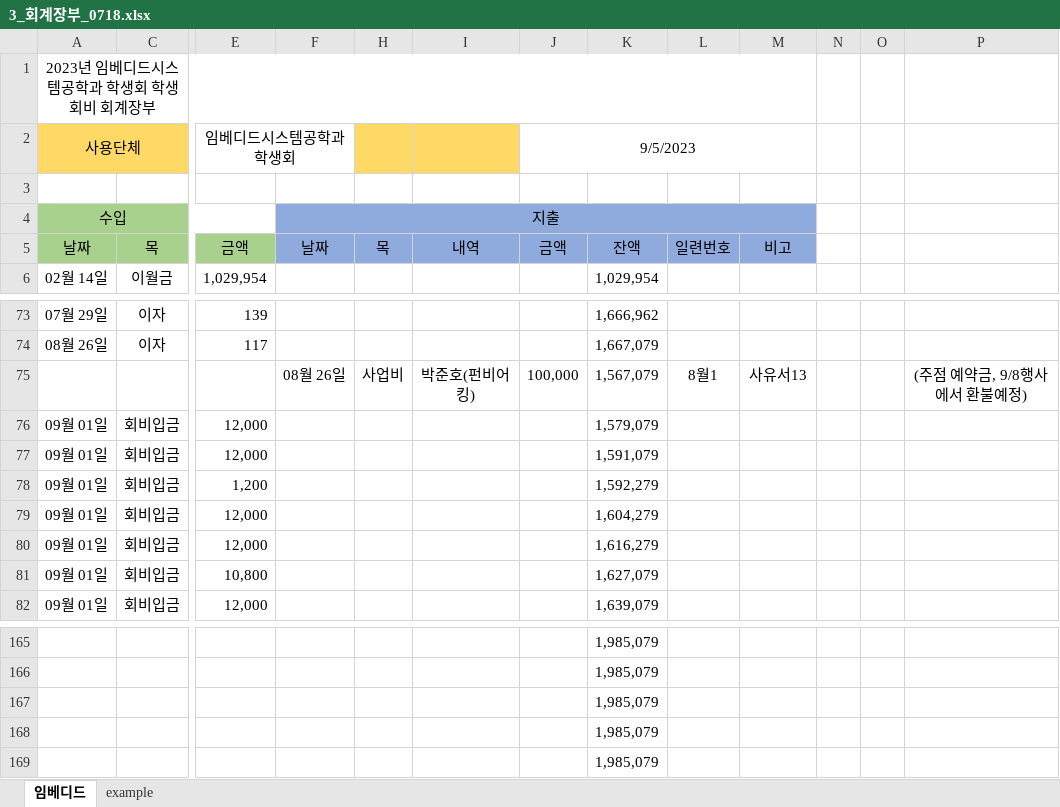
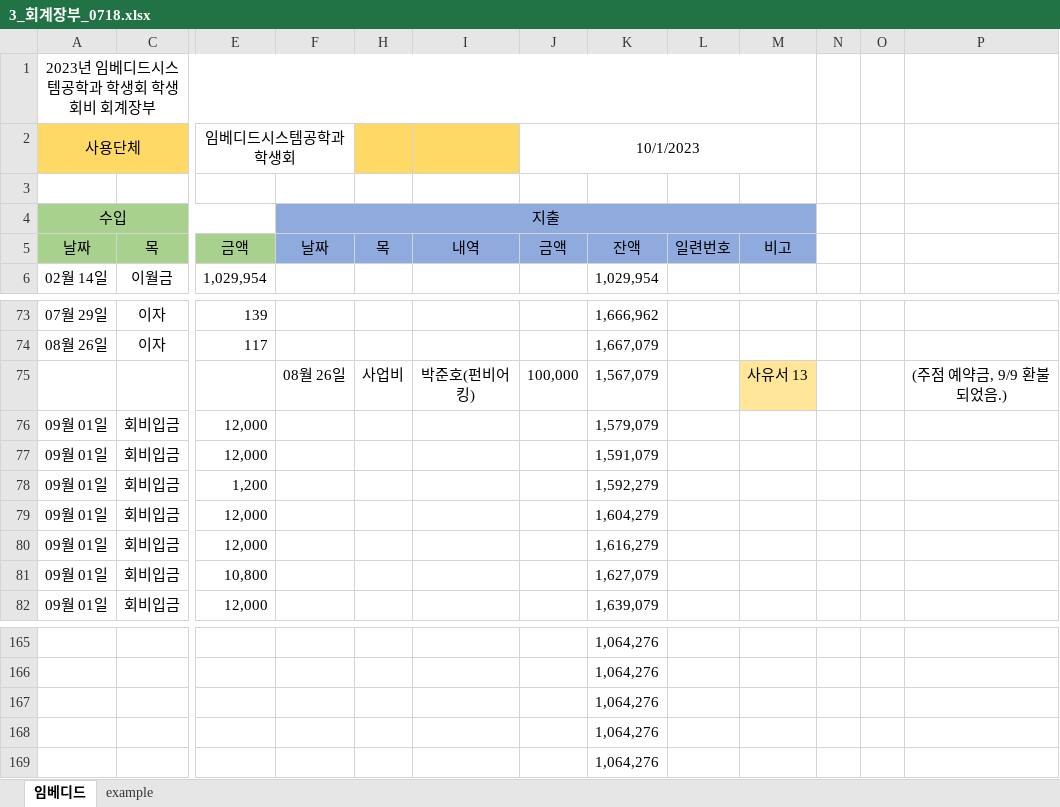
Before and after one commit to jiho264/public_money_ese2023, an Excel workbook: 3_회계장부_0718.xlsx, sheet 임베디드, drawn as a sheet; only a part is shown, gaps mark what is left out; values as stored, in another font and other column widths than the file's, no borders; the diff covers the shown part only; the diff names each change by its address in the sheet, - before the commit and + after, or states it on an @@ line.

```diff
--- a/3_회계장부_0718.xlsx (sheet 임베디드)
+++ b/3_회계장부_0718.xlsx (sheet 임베디드)
-J2: 9/5/2023
+J2: 10/1/2023
-L75: 8월1
+L75: (empty)
-M75: 사유서13
+M75: 사유서 13
-M75 fill: none
+M75 fill: #FFE699
-P75: (주점 예약금, 9/8행사에서 환불예정)
+P75: (주점 예약금, 9/9 환불되었음.)
-K165:K169: 1,985,079
+K165:K169: 1,064,276
```
Also changed, not shown: 6 added rows, 6 removed rows and 49 edited cells elsewhere in this sheet, 42 other files.
